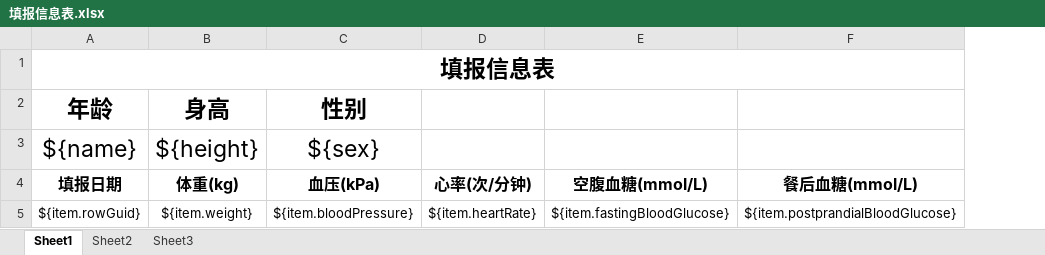
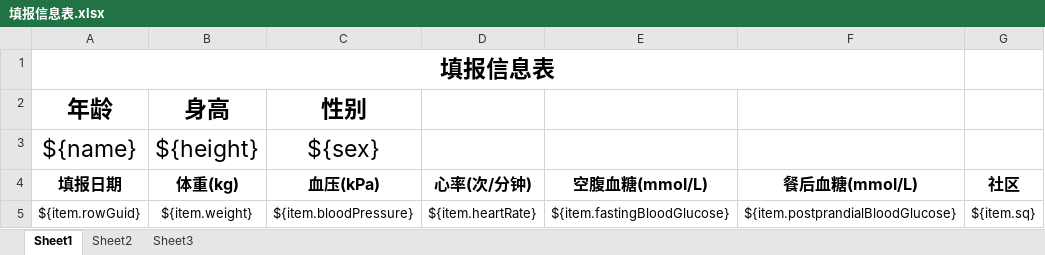
Before and after one commit to hero1234567910/SecHosJava, an Excel workbook: SecHos/src/main/resources/templates/excelTemplate/填报信息表.xlsx, sheet Sheet1, drawn as a sheet; values as stored, in another font and other column widths than the file's, no borders; the diff names each change by its address in the sheet, - before the commit and + after, or states it on an @@ line.

```diff
--- a/SecHos/src/main/resources/templates/excelTemplate/填报信息表.xlsx (sheet Sheet1)
+++ b/SecHos/src/main/resources/templates/excelTemplate/填报信息表.xlsx (sheet Sheet1)
+column G (社区), row 5: ${item.sq}
```
Also changed, not shown: SecHos/src/main/resources/templates/excelTemplate/填报信息表全部.xlsx, 1 other file.
